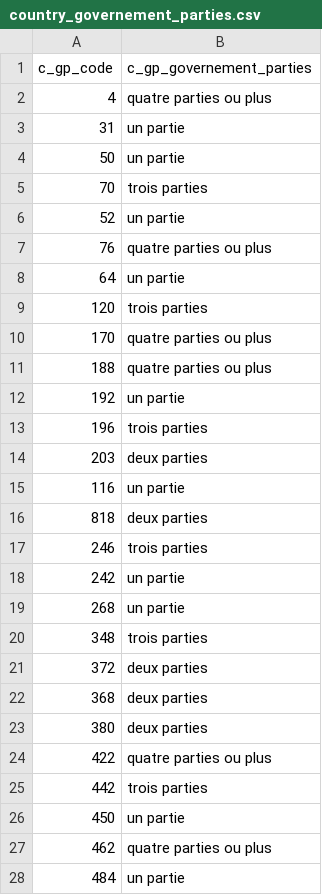
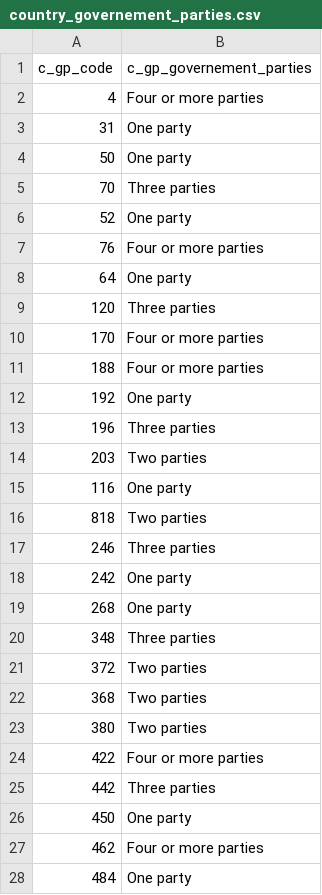
Before and after one commit to Code-name-185/Visulalisation-de-donnees-SP2021, a CSV file: data/country_governement_parties.csv, drawn as a sheet; only a part is shown; the diff covers the shown part only.

Commit message:
Update country_governement_parties.csv

```diff
--- a/data/country_governement_parties.csv
+++ b/data/country_governement_parties.csv
@@ -1,28 +1,28 @@
 c_gp_code,c_gp_governement_parties
-4,quatre parties ou plus
-31,un partie
-50,un partie
-70,trois parties
-52,un partie
-76,quatre parties ou plus
-64,un partie
-120,trois parties
-170,quatre parties ou plus
-188,quatre parties ou plus
-192,un partie
-196,trois parties
-203,deux parties
-116,un partie
-818,deux parties
-246,trois parties
-242,un partie
-268,un partie
-348,trois parties
-372,deux parties
-368,deux parties
-380,deux parties
-422,quatre parties ou plus
-442,trois parties
-450,un partie
-462,quatre parties ou plus
-484,un partie
+4,Four or more parties
+31,One party
+50,One party
+70,Three parties
+52,One party
+76,Four or more parties
+64,One party
+120,Three parties
+170,Four or more parties
+188,Four or more parties
+192,One party
+196,Three parties
+203,Two parties
+116,One party
+818,Two parties
+246,Three parties
+242,One party
+268,One party
+348,Three parties
+372,Two parties
+368,Two parties
+380,Two parties
+422,Four or more parties
+442,Three parties
+450,One party
+462,Four or more parties
+484,One party
```
Also changed, not shown: 19 edited cells elsewhere in this file.
